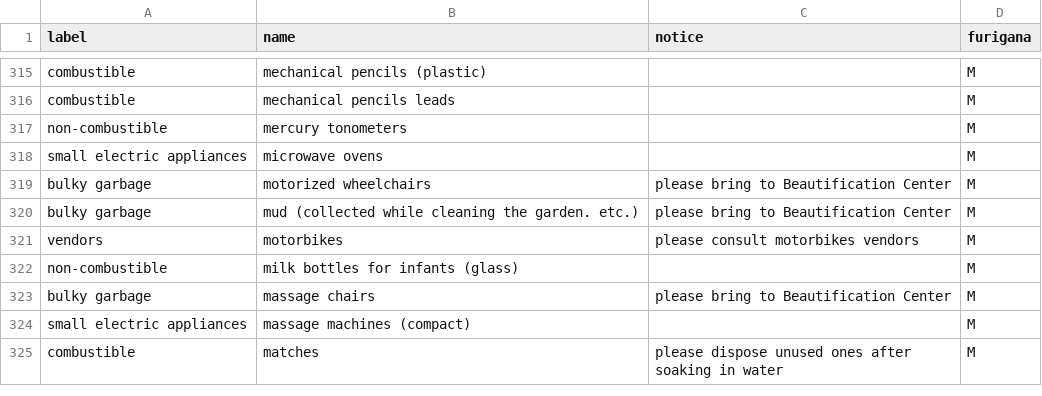
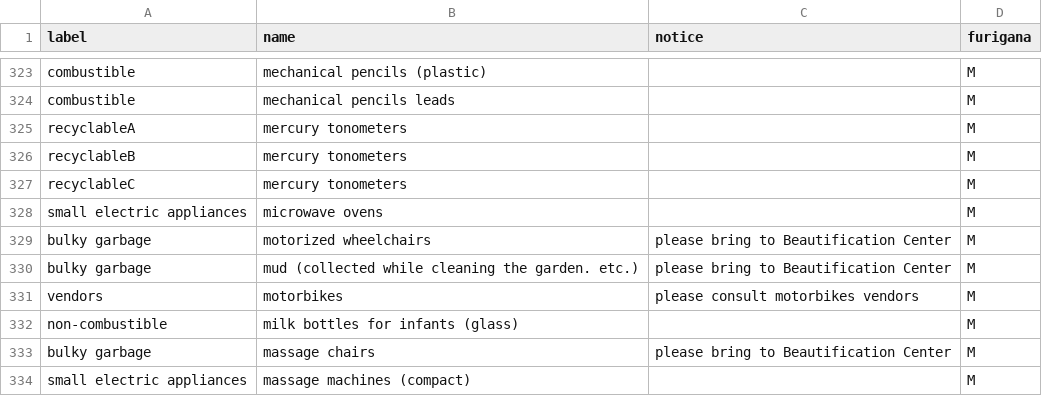
Before and after one commit to codefornomi/codefornomi.github.io, a CSV file: data/en-US/target.csv, drawn as a sheet; only a part is shown, gaps mark what is left out; the shorter side is filled out with more unchanged rows; the diff covers the shown part only.

```diff
--- a/data/en-US/target.csv
+++ b/data/en-US/target.csv
@@ -316,3 +324,5 @@ combustible,mechanical pencils (plastic),,M
 combustible,mechanical pencils leads,,M
-non-combustible,mercury tonometers,,M
+recyclableA,mercury tonometers,,M
+recyclableB,mercury tonometers,,M
+recyclableC,mercury tonometers,,M
 small electric appliances,microwave ovens,,M
```
Also changed, not shown: 10 added rows and 7 edited cells elsewhere in this file, data/ja/target.csv, 4 other files.
